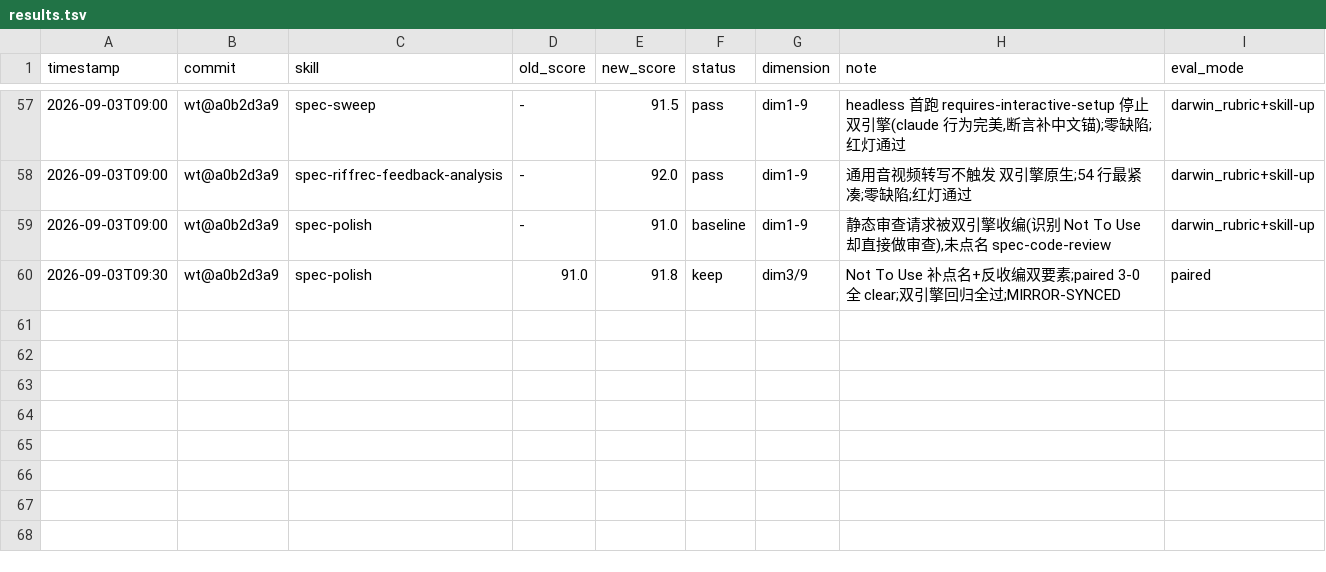
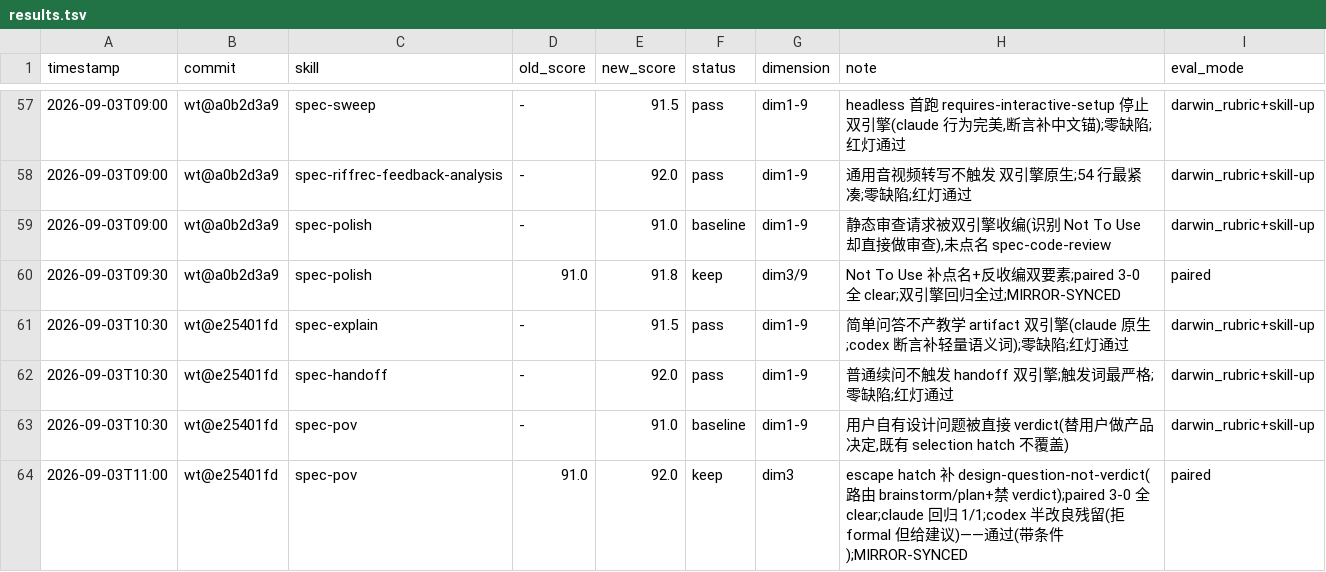
Before and after one commit to leo-kuang-ai/spec-first, a TSV file: docs/validation/skill-evals/results.tsv, drawn as a sheet; only a part is shown, gaps mark what is left out.

Commit message:
test(skills): 会话组三合一测评(#33-35)——explain/handoff 零缺陷,pov 设计问题逃生口修复

```diff
--- a/docs/validation/skill-evals/results.tsv
+++ b/docs/validation/skill-evals/results.tsv
@@ -60 +60,5 @@ timestamp	commit	skill	old_score	new_score	status	dimension	note	eval_mode
 2026-09-03T09:30	wt@a0b2d3a9	spec-polish	91.0	91.8	keep	dim3/9	Not To Use 补点名+反收编双要素;paired 3-0 全 clear;双引擎回归全过;MIRROR-SYNCED	paired
+2026-09-03T10:30	wt@e25401fd	spec-explain	-	91.5	pass	dim1-9	简单问答不产教学 artifact 双引擎(claude 原生;codex 断言补轻量语义词);零缺陷;红灯通过	darwin_rubric+skill-up
+2026-09-03T10:30	wt@e25401fd	spec-handoff	-	92.0	pass	dim1-9	普通续问不触发 handoff 双引擎;触发词最严格;零缺陷;红灯通过	darwin_rubric+skill-up
+2026-09-03T10:30	wt@e25401fd	spec-pov	-	91.0	baseline	dim1-9	用户自有设计问题被直接 verdict(替用户做产品决定,既有 selection hatch 不覆盖)	darwin_rubric+skill-up
+2026-09-03T11:00	wt@e25401fd	spec-pov	91.0	92.0	keep	dim3	escape hatch 补 design-question-not-verdict(路由 brainstorm/plan+禁 verdict);paired 3-0 全 clear;claude 回归 1/1;codex 半改良残留(拒 formal 但给建议)——通过(带条件);MIRROR-SYNCED	paired
```
Also changed, not shown: 24 other files.
